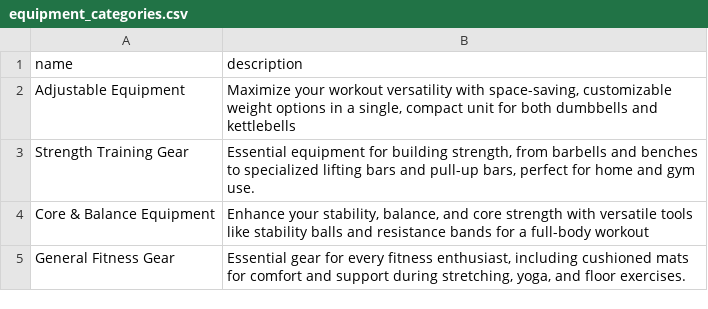
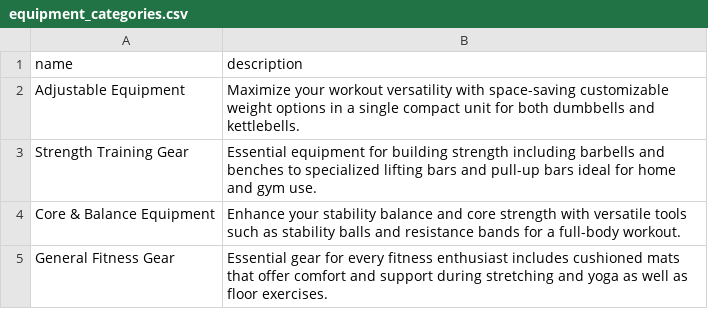
Before and after one commit to zandersantos/EvolveAthleticsMockEcommerce, a CSV file: db/equipment_categories.csv, drawn as a sheet.

```diff
--- a/db/equipment_categories.csv
+++ b/db/equipment_categories.csv
@@ -1,5 +1,5 @@
 name,description
-Adjustable Equipment,"Maximize your workout versatility with space-saving, customizable weight options in a single, compact unit for both dumbbells and kettlebells"
-Strength Training Gear,"Essential equipment for building strength, from barbells and benches to specialized lifting bars and pull-up bars, perfect for home and gym use."
-Core & Balance Equipment,"Enhance your stability, balance, and core strength with versatile tools like stability balls and resistance bands for a full-body workout"
-General Fitness Gear,"Essential gear for every fitness enthusiast, including cushioned mats for comfort and support during stretching, yoga, and floor exercises."
+Adjustable Equipment,Maximize your workout versatility with space-saving customizable weight options in a single compact unit for both dumbbells and kettlebells.
+Strength Training Gear,Essential equipment for building strength including barbells and benches to specialized lifting bars and pull-up bars ideal for home and gym use.
+Core & Balance Equipment,Enhance your stability balance and core strength with versatile tools such as stability balls and resistance bands for a full-body workout.
+General Fitness Gear,Essential gear for every fitness enthusiast includes cushioned mats that offer comfort and support during stretching and yoga as well as floor exercises.
```
Also changed, not shown: db/equipment.csv, 6 other files.
